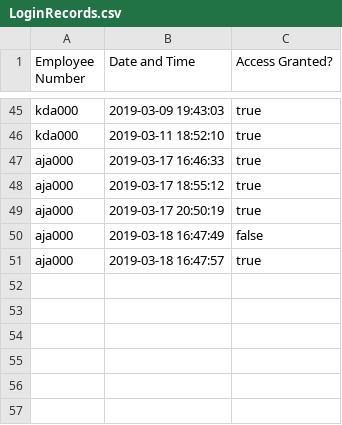
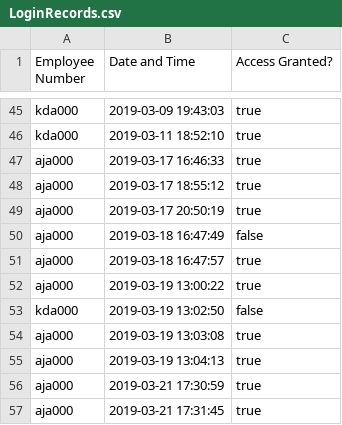
Before and after one commit to Alice-Jaffray/Software-Engineering-Group-Project, a CSV file: SourceCode/Yuconz/Databases/LoginRecords.csv, drawn as a sheet; only a part is shown, gaps mark what is left out.

```diff
--- a/SourceCode/Yuconz/Databases/LoginRecords.csv
+++ b/SourceCode/Yuconz/Databases/LoginRecords.csv
@@ -51 +51,7 @@ aja000,2019-03-18 16:47:49,false
 aja000,2019-03-18 16:47:57,true
+aja000,2019-03-19 13:00:22,true
+kda000,2019-03-19 13:02:50,false
+aja000,2019-03-19 13:03:08,true
+aja000,2019-03-19 13:04:13,true
+aja000,2019-03-21 17:30:59,true
+aja000,2019-03-21 17:31:45,true
```
Also changed, not shown: SourceCode/Yuconz/Databases/AuthorisationRecords.csv, 4 other files.
